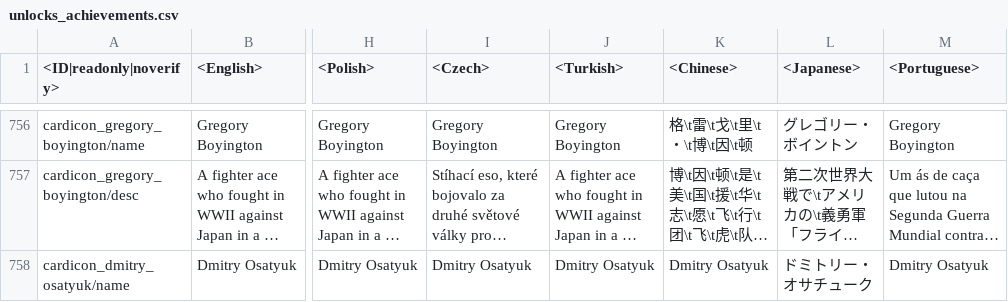
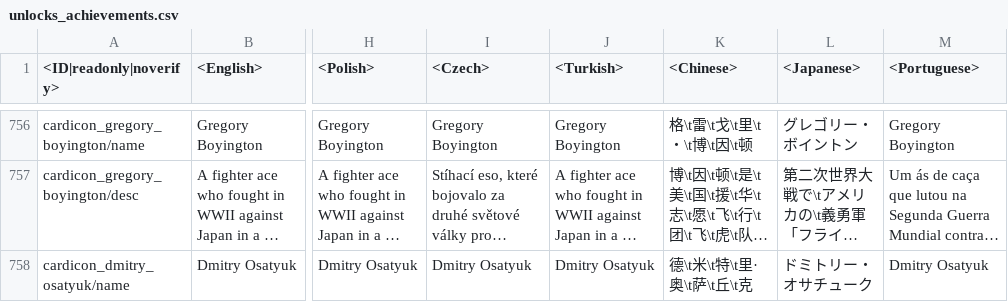
Before and after one commit to Heboon123/WTDM, a CSV file: lang.vromfs.bin_u/lang/unlocks_achievements.csv, drawn as a sheet; only a part is shown, gaps mark what is left out; long unchanged cells end in …; the diff covers the shown part only; the diff names each change by its address in the sheet, - before the commit and + after, or states it on an @@ line.

```diff
--- a/lang.vromfs.bin_u/lang/unlocks_achievements.csv
+++ b/lang.vromfs.bin_u/lang/unlocks_achievements.csv
-K758 (<Chinese>): Dmitry Osatyuk
+K758 (<Chinese>): 德\t米\t特\t里·奥\t萨\t丘\t克
```
Also changed, not shown: 10 edited cells elsewhere in this file, lang.vromfs.bin_u/lang/menu_multiplayer.csv, lang.vromfs.bin_u/lang/missions_versus.csv, 41 other files.
